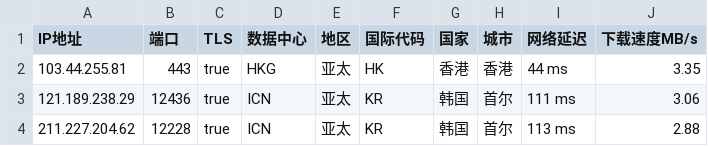
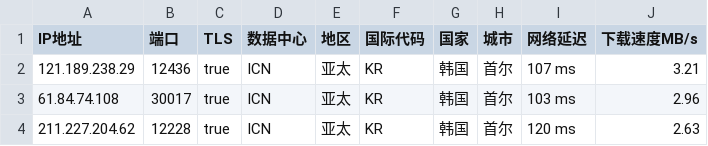
Before and after one commit to CEG1225/peng, a CSV file: peng.csv, drawn as a sheet.

Commit message:
PENG

```diff
--- a/peng.csv
+++ b/peng.csv
@@ -1,4 +1,4 @@
 IP地址,端口,TLS,数据中心,地区,国际代码,国家,城市,网络延迟,下载速度MB/s
-103.44.255.81,443,true,HKG,亚太,HK,香港,香港,44 ms,3.35
-121.189.238.29,12436,true,ICN,亚太,KR,韩国,首尔,111 ms,3.06
-211.227.204.62,12228,true,ICN,亚太,KR,韩国,首尔,113 ms,2.88
+121.189.238.29,12436,true,ICN,亚太,KR,韩国,首尔,107 ms,3.21
+61.84.74.108,30017,true,ICN,亚太,KR,韩国,首尔,103 ms,2.96
+211.227.204.62,12228,true,ICN,亚太,KR,韩国,首尔,120 ms,2.63
```
Also changed, not shown: 2 other files.
